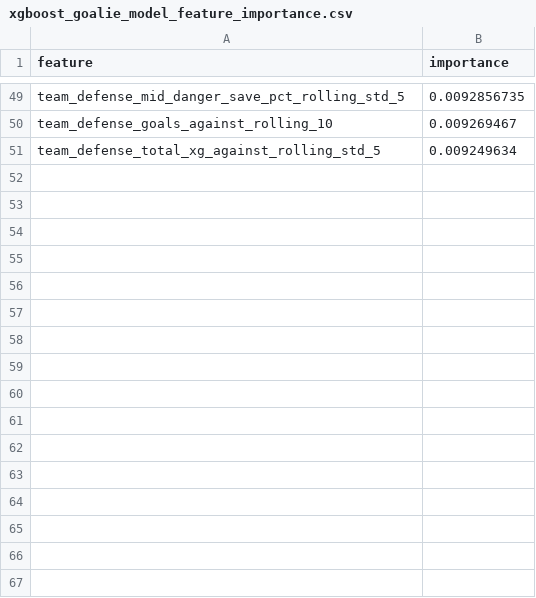
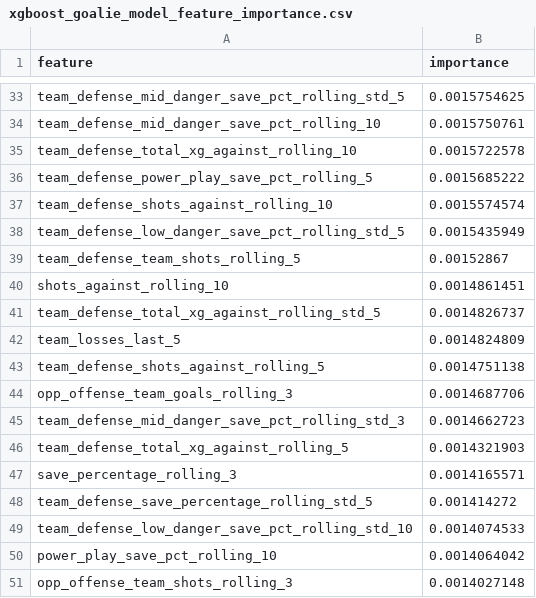
Before and after one commit to jjakemoss/saves-model-v3, a CSV file: models/metadata/xgboost_goalie_model_feature_importance.csv, drawn as a sheet; only a part is shown, gaps mark what is left out; removed rows and columns are numbered as before the commit, all else as after; the diff covers the shown part only; the diff names each change by its address in the sheet, - before the commit and + after, or states it on an @@ line.

```diff
--- a/models/metadata/xgboost_goalie_model_feature_importance.csv
+++ b/models/metadata/xgboost_goalie_model_feature_importance.csv
-B33 (importance): 0.0092856735
+B33 (importance): 0.0015754625
-row 50: team_defense_goals_against_rolling_10 | 0.009269467
+row 34: team_defense_mid_danger_save_pct_rolling_10 | 0.0015750761
+row 35: team_defense_total_xg_against_rolling_10 | 0.0015722578
+row 36: team_defense_power_play_save_pct_rolling_5 | 0.0015685222
+row 37: team_defense_shots_against_rolling_10 | 0.0015574574
+row 38: team_defense_low_danger_save_pct_rolling_std_5 | 0.0015435949
+row 39: team_defense_team_shots_rolling_5 | 0.00152867
+row 40: shots_against_rolling_10 | 0.0014861451
-B41 (importance): 0.009249634
+B41 (importance): 0.0014826737
+row 42: team_losses_last_5 | 0.0014824809
+row 43: team_defense_shots_against_rolling_5 | 0.0014751138
+row 44: opp_offense_team_goals_rolling_3 | 0.0014687706
+row 45: team_defense_mid_danger_save_pct_rolling_std_3 | 0.0014662723
+row 46: team_defense_total_xg_against_rolling_5 | 0.0014321903
+row 47: save_percentage_rolling_3 | 0.0014165571
+row 48: team_defense_save_percentage_rolling_std_5 | 0.001414272
+row 49: team_defense_low_danger_save_pct_rolling_std_10 | 0.0014074533
+row 50: power_play_save_pct_rolling_10 | 0.0014064042
+row 51: opp_offense_team_shots_rolling_3 | 0.0014027148
```
Also changed, not shown: 26 added rows, 42 removed rows and 5 edited cells elsewhere in this file, 8 other files.
